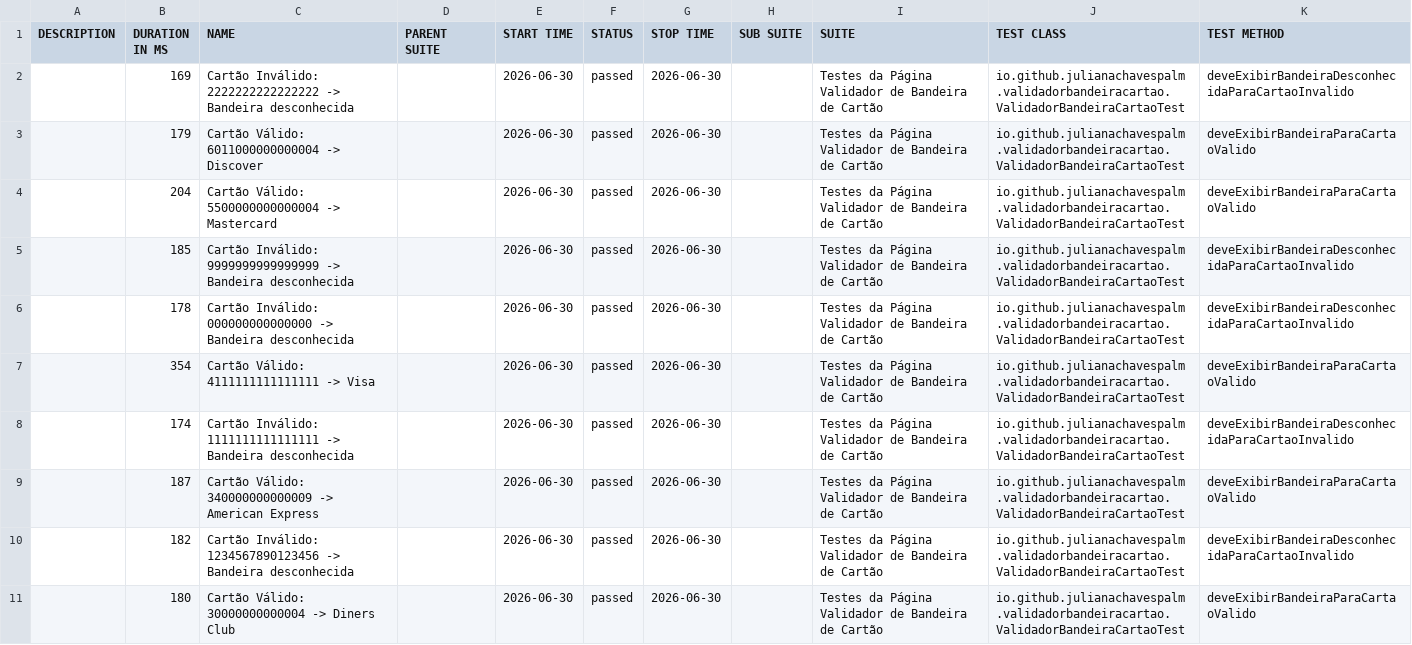
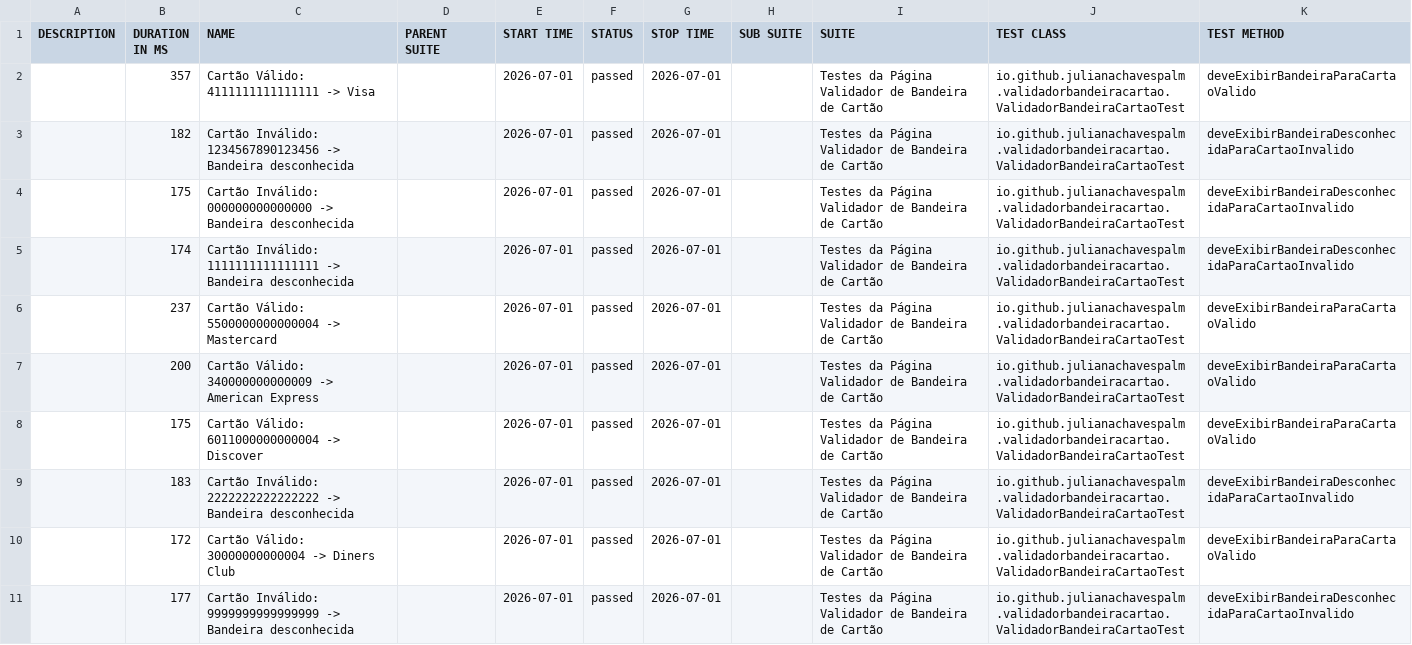
Before and after one commit to julianachavespalm/validadorbandeiracartao, a CSV file: data/suites.csv, drawn as a sheet.

```diff
--- a/data/suites.csv
+++ b/data/suites.csv
@@ -1,11 +1,11 @@
 "DESCRIPTION","DURATION IN MS","NAME","PARENT SUITE","START TIME","STATUS","STOP TIME","SUB SUITE","SUITE","TEST CLASS","TEST METHOD"
-"","169","Cartão Inválido: 2222222222222222 -> Bandeira desconhecida","","2026-06-30","passed","2026-06-30","","Testes da Página Validador de Bandeira de Cartão","io.github.julianachavespalm.validadorbandeiracartao.ValidadorBandeiraCartaoTest","deveExibirBandeiraDesconhecidaParaCartaoInvalido"
-"","179","Cartão Válido: 6011000000000004 -> Discover","","2026-06-30","passed","2026-06-30","","Testes da Página Validador de Bandeira de Cartão","io.github.julianachavespalm.validadorbandeiracartao.ValidadorBandeiraCartaoTest","deveExibirBandeiraParaCartaoValido"
-"","204","Cartão Válido: 5500000000000004 -> Mastercard","","2026-06-30","passed","2026-06-30","","Testes da Página Validador de Bandeira de Cartão","io.github.julianachavespalm.validadorbandeiracartao.ValidadorBandeiraCartaoTest","deveExibirBandeiraParaCartaoValido"
-"","185","Cartão Inválido: 9999999999999999 -> Bandeira desconhecida","","2026-06-30","passed","2026-06-30","","Testes da Página Validador de Bandeira de Cartão","io.github.julianachavespalm.validadorbandeiracartao.ValidadorBandeiraCartaoTest","deveExibirBandeiraDesconhecidaParaCartaoInvalido"
-"","178","Cartão Inválido: 000000000000000 -> Bandeira desconhecida","","2026-06-30","passed","2026-06-30","","Testes da Página Validador de Bandeira de Cartão","io.github.julianachavespalm.validadorbandeiracartao.ValidadorBandeiraCartaoTest","deveExibirBandeiraDesconhecidaParaCartaoInvalido"
-"","354","Cartão Válido: 4111111111111111 -> Visa","","2026-06-30","passed","2026-06-30","","Testes da Página Validador de Bandeira de Cartão","io.github.julianachavespalm.validadorbandeiracartao.ValidadorBandeiraCartaoTest","deveExibirBandeiraParaCartaoValido"
-"","174","Cartão Inválido: 1111111111111111 -> Bandeira desconhecida","","2026-06-30","passed","2026-06-30","","Testes da Página Validador de Bandeira de Cartão","io.github.julianachavespalm.validadorbandeiracartao.ValidadorBandeiraCartaoTest","deveExibirBandeiraDesconhecidaParaCartaoInvalido"
-"","187","Cartão Válido: 340000000000009 -> American Express","","2026-06-30","passed","2026-06-30","","Testes da Página Validador de Bandeira de Cartão","io.github.julianachavespalm.validadorbandeiracartao.ValidadorBandeiraCartaoTest","deveExibirBandeiraParaCartaoValido"
-"","182","Cartão Inválido: 1234567890123456 -> Bandeira desconhecida","","2026-06-30","passed","2026-06-30","","Testes da Página Validador de Bandeira de Cartão","io.github.julianachavespalm.validadorbandeiracartao.ValidadorBandeiraCartaoTest","deveExibirBandeiraDesconhecidaParaCartaoInvalido"
-"","180","Cartão Válido: 30000000000004 -> Diners Club","","2026-06-30","passed","2026-06-30","","Testes da Página Validador de Bandeira de Cartão","io.github.julianachavespalm.validadorbandeiracartao.ValidadorBandeiraCartaoTest","deveExibirBandeiraParaCartaoValido"
+"","357","Cartão Válido: 4111111111111111 -> Visa","","2026-07-01","passed","2026-07-01","","Testes da Página Validador de Bandeira de Cartão","io.github.julianachavespalm.validadorbandeiracartao.ValidadorBandeiraCartaoTest","deveExibirBandeiraParaCartaoValido"
+"","182","Cartão Inválido: 1234567890123456 -> Bandeira desconhecida","","2026-07-01","passed","2026-07-01","","Testes da Página Validador de Bandeira de Cartão","io.github.julianachavespalm.validadorbandeiracartao.ValidadorBandeiraCartaoTest","deveExibirBandeiraDesconhecidaParaCartaoInvalido"
+"","175","Cartão Inválido: 000000000000000 -> Bandeira desconhecida","","2026-07-01","passed","2026-07-01","","Testes da Página Validador de Bandeira de Cartão","io.github.julianachavespalm.validadorbandeiracartao.ValidadorBandeiraCartaoTest","deveExibirBandeiraDesconhecidaParaCartaoInvalido"
+"","174","Cartão Inválido: 1111111111111111 -> Bandeira desconhecida","","2026-07-01","passed","2026-07-01","","Testes da Página Validador de Bandeira de Cartão","io.github.julianachavespalm.validadorbandeiracartao.ValidadorBandeiraCartaoTest","deveExibirBandeiraDesconhecidaParaCartaoInvalido"
+"","237","Cartão Válido: 5500000000000004 -> Mastercard","","2026-07-01","passed","2026-07-01","","Testes da Página Validador de Bandeira de Cartão","io.github.julianachavespalm.validadorbandeiracartao.ValidadorBandeiraCartaoTest","deveExibirBandeiraParaCartaoValido"
+"","200","Cartão Válido: 340000000000009 -> American Express","","2026-07-01","passed","2026-07-01","","Testes da Página Validador de Bandeira de Cartão","io.github.julianachavespalm.validadorbandeiracartao.ValidadorBandeiraCartaoTest","deveExibirBandeiraParaCartaoValido"
+"","175","Cartão Válido: 6011000000000004 -> Discover","","2026-07-01","passed","2026-07-01","","Testes da Página Validador de Bandeira de Cartão","io.github.julianachavespalm.validadorbandeiracartao.ValidadorBandeiraCartaoTest","deveExibirBandeiraParaCartaoValido"
+"","183","Cartão Inválido: 2222222222222222 -> Bandeira desconhecida","","2026-07-01","passed","2026-07-01","","Testes da Página Validador de Bandeira de Cartão","io.github.julianachavespalm.validadorbandeiracartao.ValidadorBandeiraCartaoTest","deveExibirBandeiraDesconhecidaParaCartaoInvalido"
+"","172","Cartão Válido: 30000000000004 -> Diners Club","","2026-07-01","passed","2026-07-01","","Testes da Página Validador de Bandeira de Cartão","io.github.julianachavespalm.validadorbandeiracartao.ValidadorBandeiraCartaoTest","deveExibirBandeiraParaCartaoValido"
+"","177","Cartão Inválido: 9999999999999999 -> Bandeira desconhecida","","2026-07-01","passed","2026-07-01","","Testes da Página Validador de Bandeira de Cartão","io.github.julianachavespalm.validadorbandeiracartao.ValidadorBandeiraCartaoTest","deveExibirBandeiraDesconhecidaParaCartaoInvalido"
```
Also changed, not shown: 41 other files.
